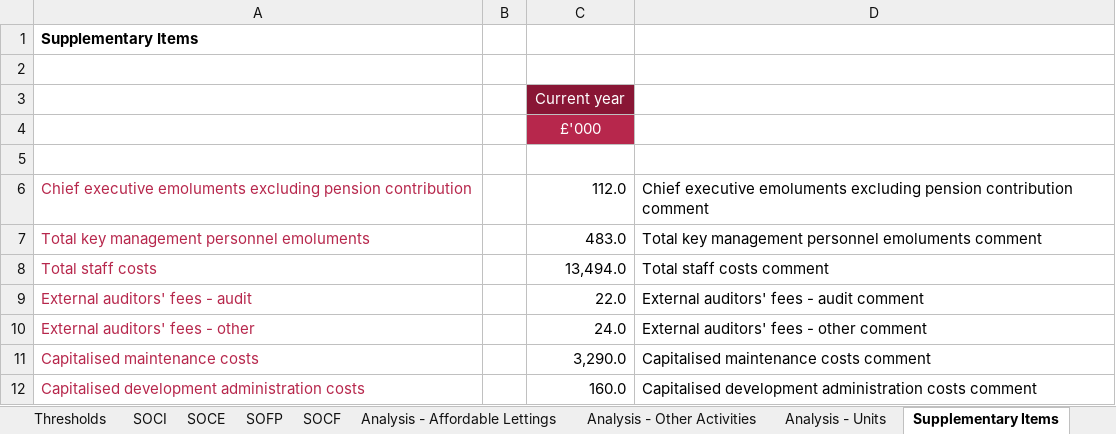
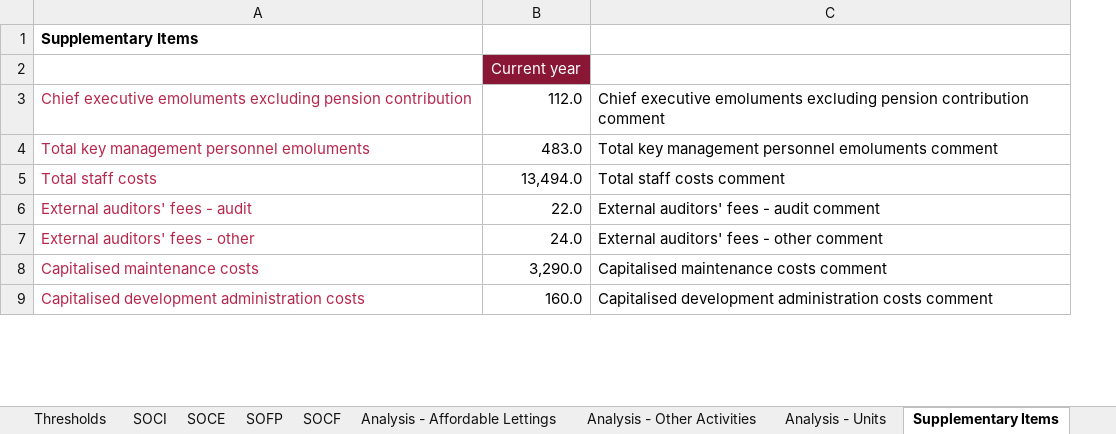
Before and after one commit to AlanFSlaterCompanyNet/ShrForms, an Excel workbook: specifications/afs/Business intelligence systems - System Development - BI Project - Finance Systems - AFS Data Specification V4.39.xlsx, sheet Supplementary Items, drawn as a sheet; only a part is shown; values as stored, in another font and other column widths than the file's, no borders; removed rows and columns are numbered as before the commit, all else as after; the diff names each change by its address in the sheet, - before the commit and + after, or states it on an @@ line.

Commit message:
Afs - Supplementary Items added

```diff
--- a/specifications/afs/Business intelligence systems - System Development - BI Project - Finance Systems - AFS Data Specification V4.39.xlsx (sheet Supplementary Items)
+++ b/specifications/afs/Business intelligence systems - System Development - BI Project - Finance Systems - AFS Data Specification V4.39.xlsx (sheet Supplementary Items)
-column B, empty
-row 2: (empty)
-row 4:  |  | £'000
-row 5: (empty)
```
Also changed, not shown: sheet Data, sheet AFS structure & wording, 1 other file.
